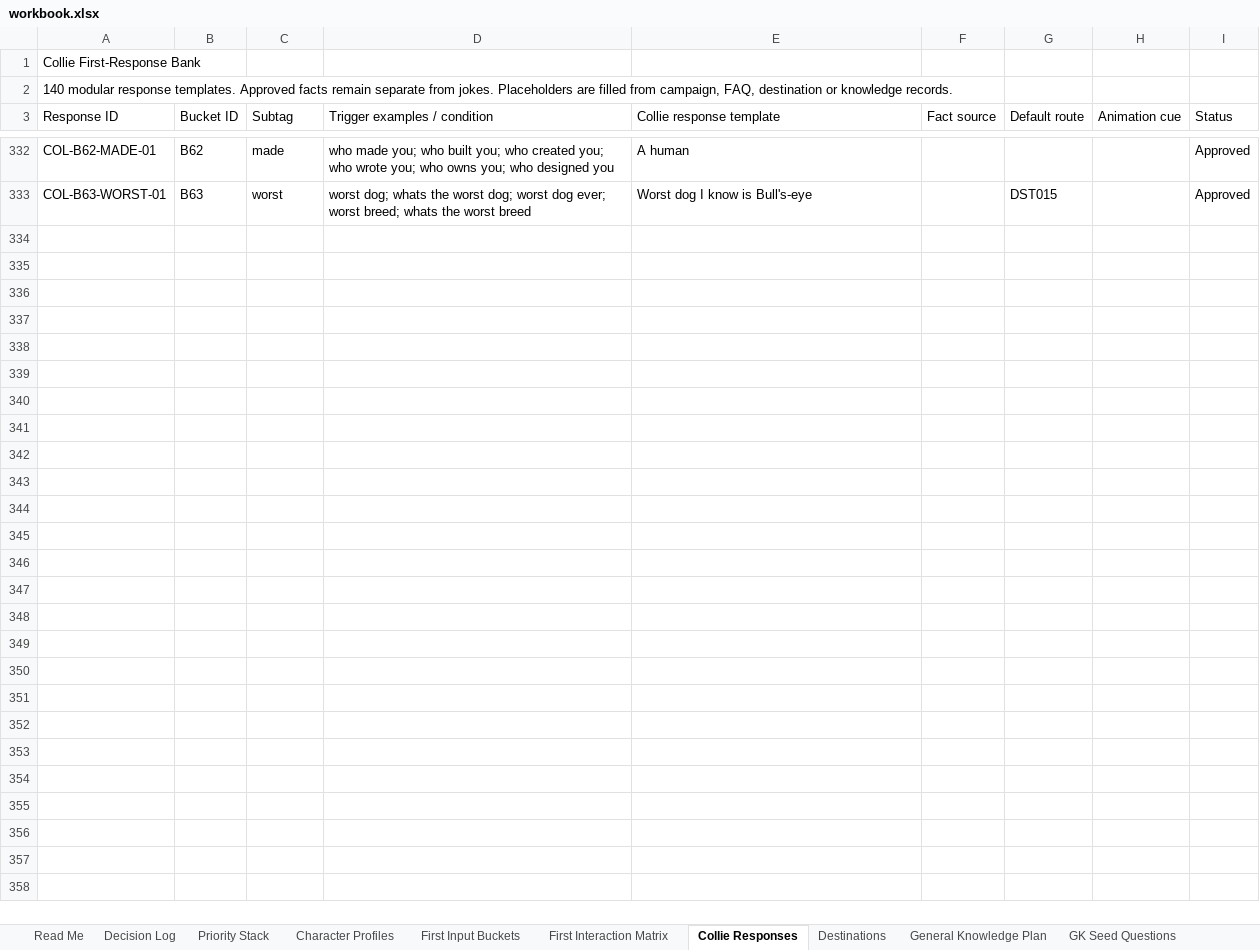
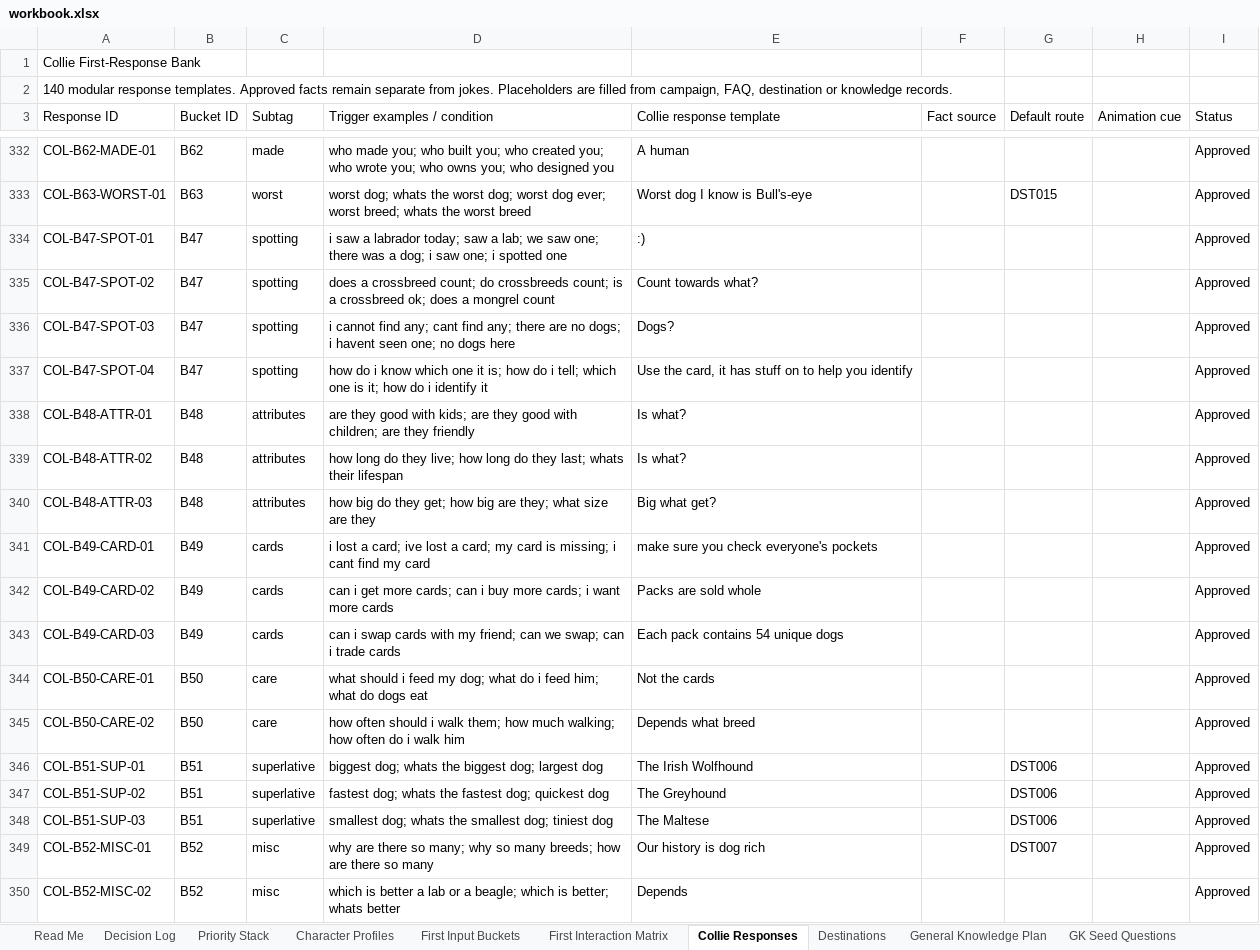
Before and after one commit to federationdesign-design/pedigree-chums, an Excel workbook: agent/data/workbook.xlsx, sheet Collie Responses, drawn as a sheet; only a part is shown, gaps mark what is left out; values as stored, in another font and other column widths than the file's, no borders; the diff covers the shown part only; the diff names each change by its address in the sheet, - before the commit and + after, or states it on an @@ line.

```diff
--- a/agent/data/workbook.xlsx (sheet Collie Responses)
+++ b/agent/data/workbook.xlsx (sheet Collie Responses)
+row 334: COL-B47-SPOT-01 | B47 | spotting | i saw a labrador today; saw a lab; we saw one; there was a dog; i saw one; i spotted one | :) |  |  |  | Approved
+row 335: COL-B47-SPOT-02 | B47 | spotting | does a crossbreed count; do crossbreeds count; is a crossbreed ok; does a mongrel count | Count towards what? |  |  |  | Approved
+row 336: COL-B47-SPOT-03 | B47 | spotting | i cannot find any; cant find any; there are no dogs; i havent seen one; no dogs here | Dogs? |  |  |  | Approved
+row 337: COL-B47-SPOT-04 | B47 | spotting | how do i know which one it is; how do i tell; which one is it; how do i identify it | Use the card, it has stuff on to help you identify |  |  |  | Approved
+row 338: COL-B48-ATTR-01 | B48 | attributes | are they good with kids; are they good with children; are they friendly | Is what? |  |  |  | Approved
+row 339: COL-B48-ATTR-02 | B48 | attributes | how long do they live; how long do they last; whats their lifespan | Is what? |  |  |  | Approved
+row 340: COL-B48-ATTR-03 | B48 | attributes | how big do they get; how big are they; what size are they | Big what get? |  |  |  | Approved
+row 341: COL-B49-CARD-01 | B49 | cards | i lost a card; ive lost a card; my card is missing; i cant find my card | make sure you check everyone's pockets |  |  |  | Approved
+row 342: COL-B49-CARD-02 | B49 | cards | can i get more cards; can i buy more cards; i want more cards | Packs are sold whole |  |  |  | Approved
+row 343: COL-B49-CARD-03 | B49 | cards | can i swap cards with my friend; can we swap; can i trade cards | Each pack contains 54 unique dogs |  |  |  | Approved
+row 344: COL-B50-CARE-01 | B50 | care | what should i feed my dog; what do i feed him; what do dogs eat | Not the cards |  |  |  | Approved
+row 345: COL-B50-CARE-02 | B50 | care | how often should i walk them; how much walking; how often do i walk him | Depends what breed |  |  |  | Approved
+row 346: COL-B51-SUP-01 | B51 | superlative | biggest dog; whats the biggest dog; largest dog | The Irish Wolfhound |  | DST006 |  | Approved
+row 347: COL-B51-SUP-02 | B51 | superlative | fastest dog; whats the fastest dog; quickest dog | The Greyhound |  | DST006 |  | Approved
+row 348: COL-B51-SUP-03 | B51 | superlative | smallest dog; whats the smallest dog; tiniest dog | The Maltese |  | DST006 |  | Approved
+row 349: COL-B52-MISC-01 | B52 | misc | why are there so many; why so many breeds; how are there so many | Our history is dog rich |  | DST007 |  | Approved
+row 350: COL-B52-MISC-02 | B52 | misc | which is better a lab or a beagle; which is better; whats better | Depends |  |  |  | Approved
```
Also changed, not shown: 12 added rows elsewhere in this sheet, 6 other files.
